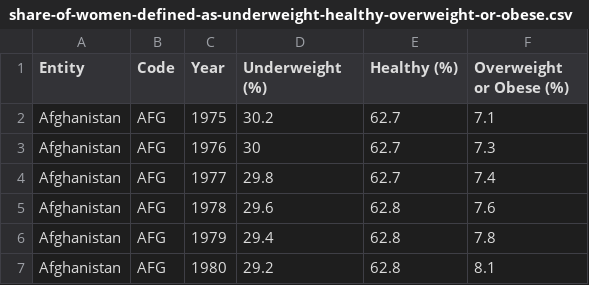
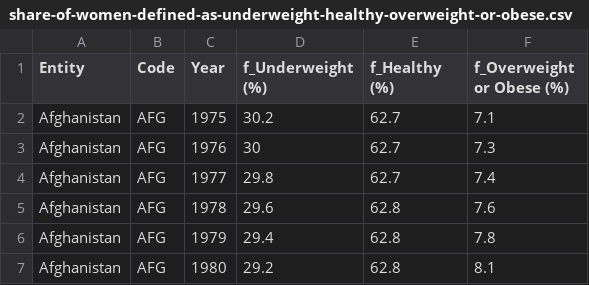
Before and after one commit to Isi99/InfoVis_Projektarbeit, a CSV file: share-of-women-defined-as-underweight-healthy-overweight-or-obese.csv, drawn as a sheet; only a part is shown.

```diff
--- a/share-of-women-defined-as-underweight-healthy-overweight-or-obese.csv
+++ b/share-of-women-defined-as-underweight-healthy-overweight-or-obese.csv
@@ -1,2 +1,2 @@
-Entity,Code,Year,Underweight (%),Healthy (%),Overweight or Obese (%)
+Entity,Code,Year,f_Underweight (%),f_Healthy (%),f_Overweight or Obese (%)
 Afghanistan,AFG,1975,30.2,62.7,7.1
```
Also changed, not shown: daily-per-capita-fat-supply-vs-gdp-per-capita.csv, share-of-adults-defined-as-obese.csv, 1 other file.
